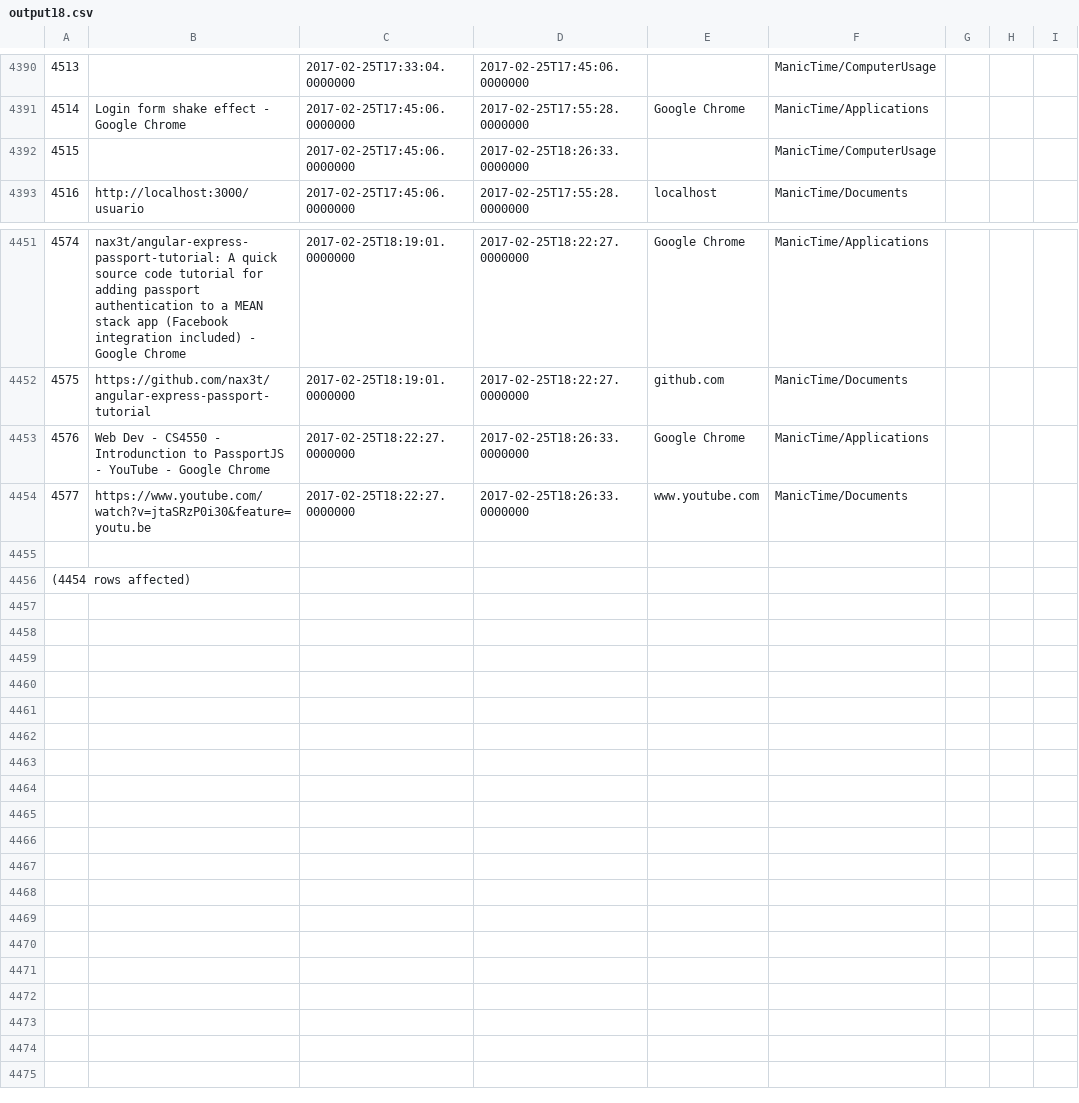
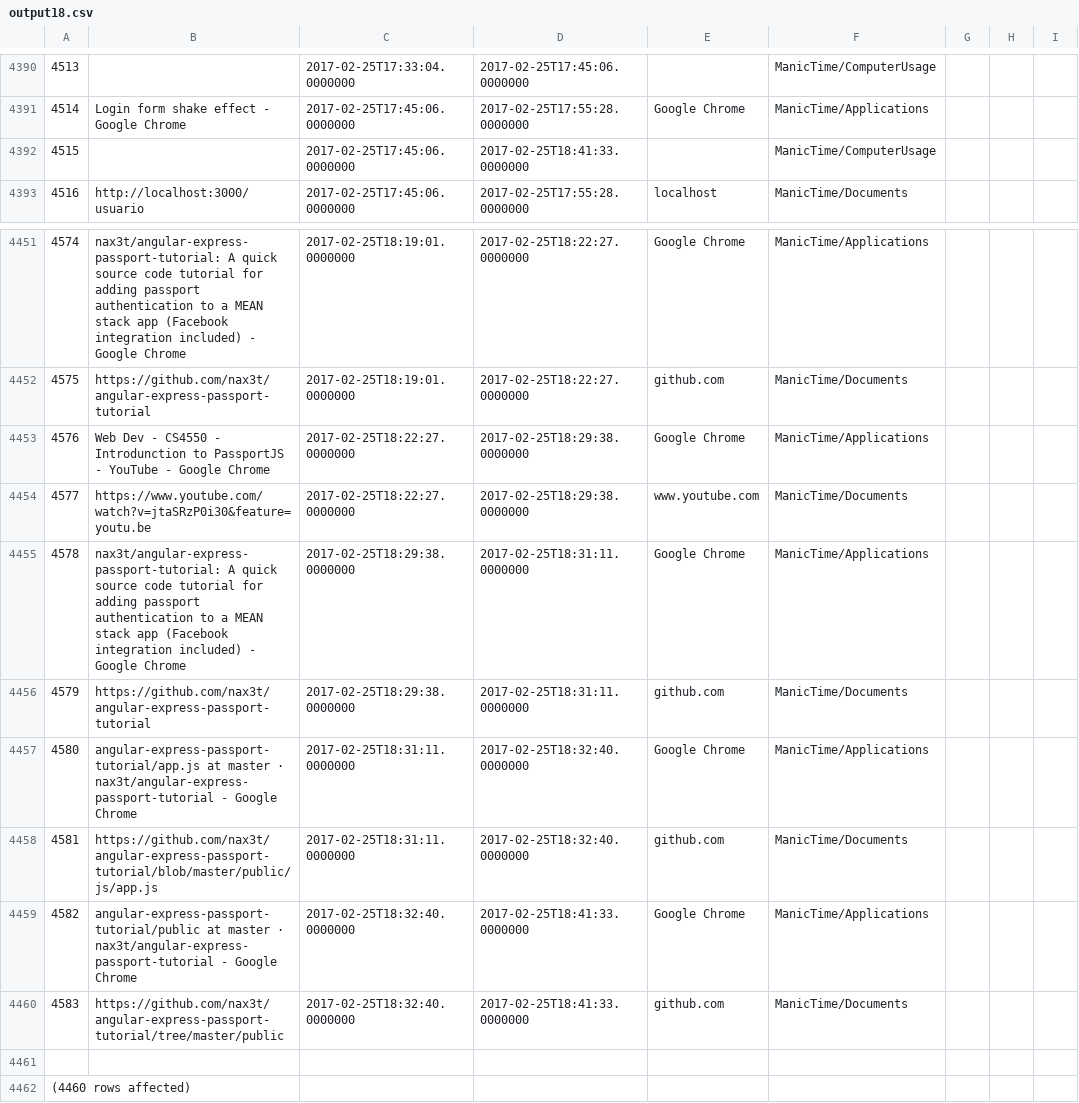
Before and after one commit to LeoEras/MTB, a CSV file: output18.csv, drawn as a sheet; only a part is shown, gaps mark what is left out; addresses are those after the commit; the diff names each change by its address in the sheet, - before the commit and + after, or states it on an @@ line.

Commit message:
Update

```diff
--- a/output18.csv
+++ b/output18.csv
-D4392: 2017-02-25T18:26:33.0000000
+D4392: 2017-02-25T18:41:33.0000000
-D4453:D4454: 2017-02-25T18:26:33.0000000
+D4453:D4454: 2017-02-25T18:29:38.0000000
+row 4455: 4578 | nax3t/angular-express-passport-tutorial: A quick source code tutorial for adding passport authentication to a MEAN stack app (Facebook integration included) - Google Chrome | 2017-02-25T18:29:38.0000000 | 2017-02-25T18:31:11.0000000 | Google Chrome | ManicTime/Applications
+row 4456: 4579 | https://github.com/nax3t/angular-express-passport-tutorial | 2017-02-25T18:29:38.0000000 | 2017-02-25T18:31:11.0000000 | github.com | ManicTime/Documents
+row 4457: 4580 | angular-express-passport-tutorial/app.js at master · nax3t/angular-express-passport-tutorial - Google Chrome | 2017-02-25T18:31:11.0000000 | 2017-02-25T18:32:40.0000000 | Google Chrome | ManicTime/Applications
+row 4458: 4581 | https://github.com/nax3t/angular-express-passport-tutorial/blob/master/public/js/app.js | 2017-02-25T18:31:11.0000000 | 2017-02-25T18:32:40.0000000 | github.com | ManicTime/Documents
+row 4459: 4582 | angular-express-passport-tutorial/public at master · nax3t/angular-express-passport-tutorial - Google Chrome | 2017-02-25T18:32:40.0000000 | 2017-02-25T18:41:33.0000000 | Google Chrome | ManicTime/Applications
+row 4460: 4583 | https://github.com/nax3t/angular-express-passport-tutorial/tree/master/public | 2017-02-25T18:32:40.0000000 | 2017-02-25T18:41:33.0000000 | github.com | ManicTime/Documents
@@ column A renumbered from row 4462 down @@
```
